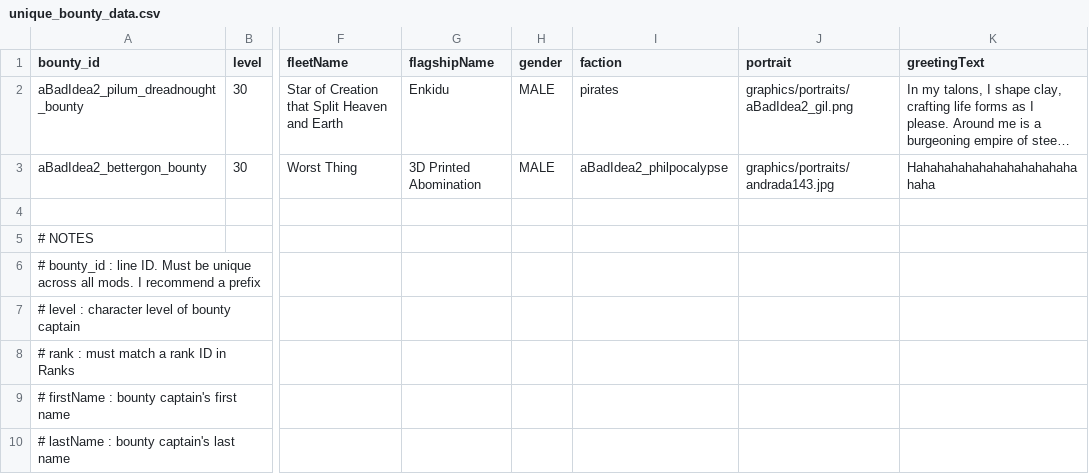
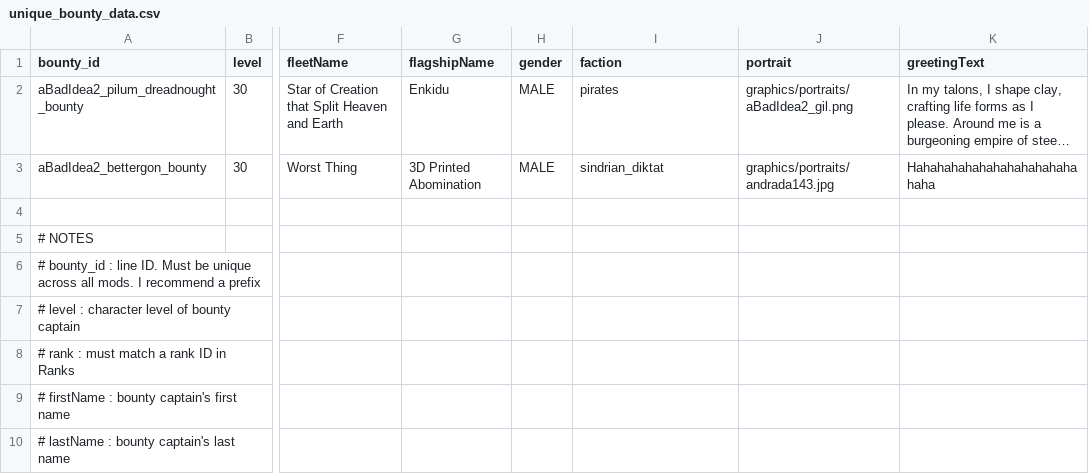
Before and after one commit to lolghurt/iam2-blursed, a CSV file: data/config/vayraBounties/unique_bounty_data.csv, drawn as a sheet; only a part is shown, gaps mark what is left out; long unchanged cells end in …; the diff names each change by its address in the sheet, - before the commit and + after, or states it on an @@ line.

```diff
--- a/data/config/vayraBounties/unique_bounty_data.csv
+++ b/data/config/vayraBounties/unique_bounty_data.csv
-I3 (faction): aBadIdea2_philpocalypse
+I3 (faction): sindrian_diktat
```
Also changed, not shown: data/strings/descriptions.csv, data/weapons/weapon_data.csv, 21 other files.
